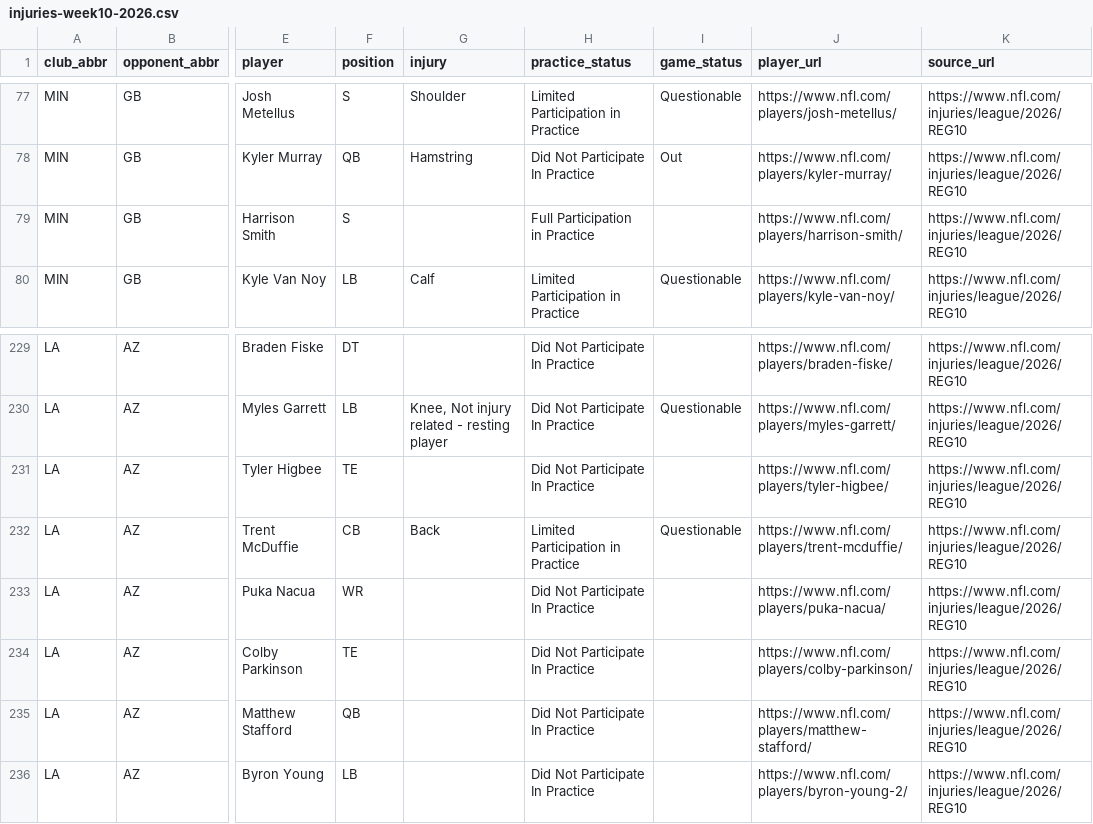
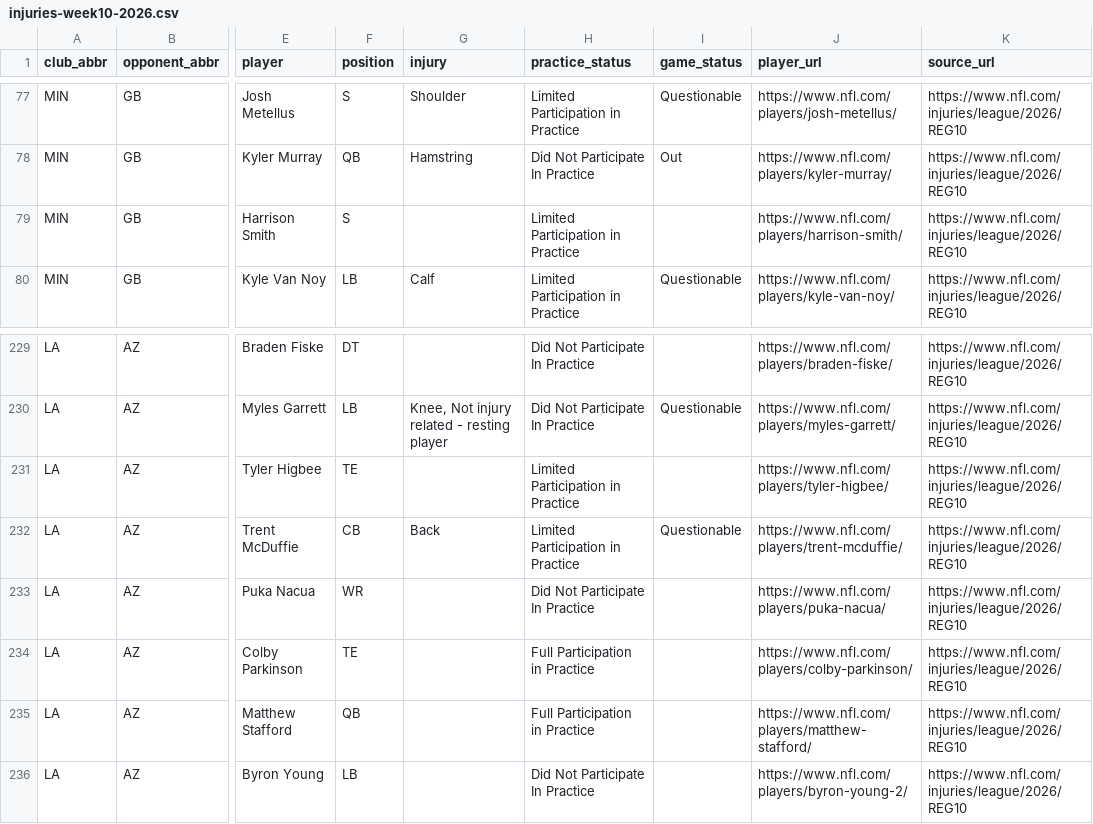
Before and after one commit to sassnarep3-star/Own7, a CSV file: nfl-skill-lab/data/injuries-week10-2026.csv, drawn as a sheet; only a part is shown, gaps mark what is left out; the diff names each change by its address in the sheet, - before the commit and + after, or states it on an @@ line.

Commit message:
NFL skill lab: correct four Week 10 practice statuses (Smith, Higbee, Parkinson, Stafford) against official NFL.com report
Co-authored-by: arena-agent <297053741+arena-agent@users.noreply.github.com>

```diff
--- a/nfl-skill-lab/data/injuries-week10-2026.csv
+++ b/nfl-skill-lab/data/injuries-week10-2026.csv
-H79 (practice_status): Full Participation in Practice
+H79 (practice_status): Limited Participation in Practice
-H231 (practice_status): Did Not Participate In Practice
+H231 (practice_status): Limited Participation in Practice
-H234:H235 (practice_status): Did Not Participate In Practice
+H234:H235 (practice_status): Full Participation in Practice
```
